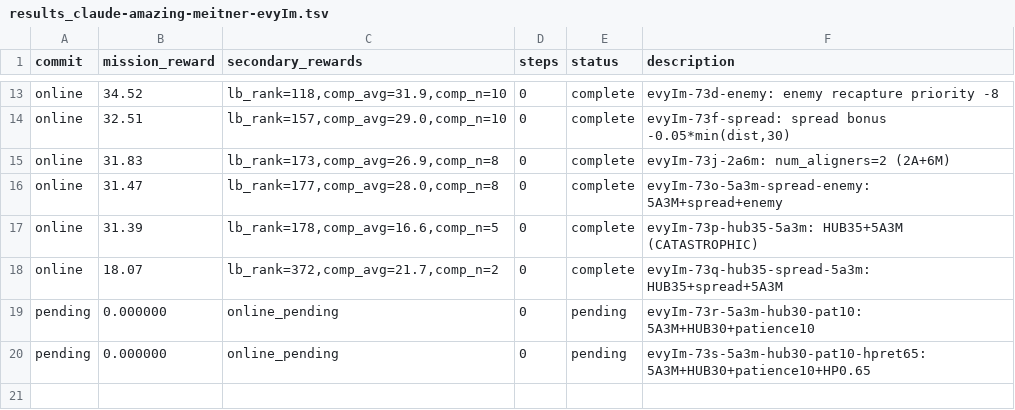
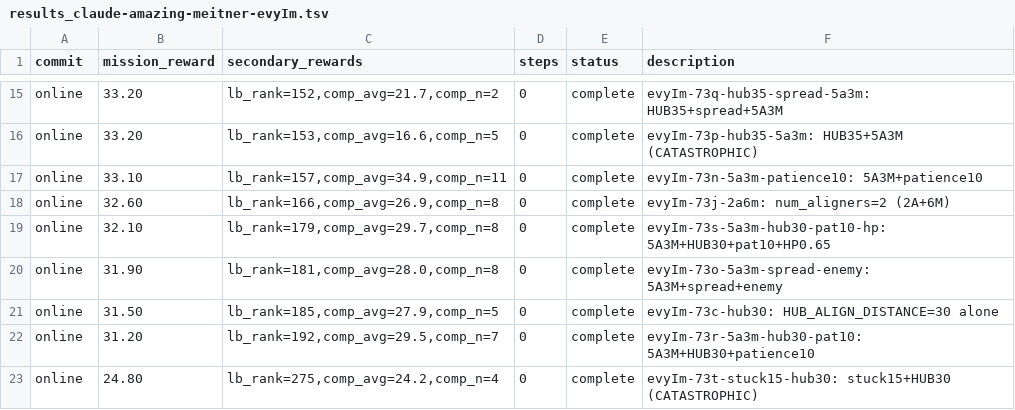
Before and after one commit to SolbiatiAlessandro/cogames, a TSV file: docs/results_claude-amazing-meitner-evyIm.tsv, drawn as a sheet; only a part is shown, gaps mark what is left out; removed rows and columns are numbered as before the commit, all else as after; the diff covers the shown part only; the diff names each change by its address in the sheet, - before the commit and + after, or states it on an @@ line.

```diff
--- a/docs/results_claude-amazing-meitner-evyIm.tsv
+++ b/docs/results_claude-amazing-meitner-evyIm.tsv
-B15 (mission_reward): 34.52
+B15 (mission_reward): 33.20
-C15 (secondary_rewards): lb_rank=118,comp_avg=31.9,comp_n=10
+C15 (secondary_rewards): lb_rank=152,comp_avg=21.7,comp_n=2
-F15 (description): evyIm-73d-enemy: enemy recapture priority -8
+F15 (description): evyIm-73q-hub35-spread-5a3m: HUB35+spread+5A3M
+row 16: online | 33.20 | lb_rank=153,comp_avg=16.6,comp_n=5 | 0 | complete | evyIm-73p-hub35-5a3m: HUB35+5A3M (CATASTROPHIC)
-B17 (mission_reward): 32.51
+B17 (mission_reward): 33.10
-C17 (secondary_rewards): lb_rank=157,comp_avg=29.0,comp_n=10
+C17 (secondary_rewards): lb_rank=157,comp_avg=34.9,comp_n=11
-F17 (description): evyIm-73f-spread: spread bonus -0.05*min(dist,30)
+F17 (description): evyIm-73n-5a3m-patience10: 5A3M+patience10
-B18 (mission_reward): 31.83
+B18 (mission_reward): 32.60
-C18 (secondary_rewards): lb_rank=173,comp_avg=26.9,comp_n=8
+C18 (secondary_rewards): lb_rank=166,comp_avg=26.9,comp_n=8
+row 19: online | 32.10 | lb_rank=179,comp_avg=29.7,comp_n=8 | 0 | complete | evyIm-73s-5a3m-hub30-pat10-hp: 5A3M+HUB30+pat10+HP0.65
-B20 (mission_reward): 31.47
+B20 (mission_reward): 31.90
-C20 (secondary_rewards): lb_rank=177,comp_avg=28.0,comp_n=8
+C20 (secondary_rewards): lb_rank=181,comp_avg=28.0,comp_n=8
-B21 (mission_reward): 31.39
+B21 (mission_reward): 31.50
-C21 (secondary_rewards): lb_rank=178,comp_avg=16.6,comp_n=5
+C21 (secondary_rewards): lb_rank=185,comp_avg=27.9,comp_n=5
-F21 (description): evyIm-73p-hub35-5a3m: HUB35+5A3M (CATASTROPHIC)
+F21 (description): evyIm-73c-hub30: HUB_ALIGN_DISTANCE=30 alone
-B22 (mission_reward): 18.07
+B22 (mission_reward): 31.20
-C22 (secondary_rewards): lb_rank=372,comp_avg=21.7,comp_n=2
+C22 (secondary_rewards): lb_rank=192,comp_avg=29.5,comp_n=7
-F22 (description): evyIm-73q-hub35-spread-5a3m: HUB35+spread+5A3M
+F22 (description): evyIm-73r-5a3m-hub30-pat10: 5A3M+HUB30+patience10
-row 19: pending | 0.000000 | online_pending | 0 | pending | evyIm-73r-5a3m-hub30-pat10: 5A3M+HUB30+patience10
-row 20: pending | 0.000000 | online_pending | 0 | pending | evyIm-73s-5a3m-hub30-pat10-hpret65: 5A3M+HUB30+patience10+HP0.65
+row 23: online | 24.80 | lb_rank=275,comp_avg=24.2,comp_n=4 | 0 | complete | evyIm-73t-stuck15-hub30: stuck15+HUB30 (CATASTROPHIC)
```
Also changed, not shown: 3 added rows, 1 removed row and 28 edited cells elsewhere in this file, 2 other files.
